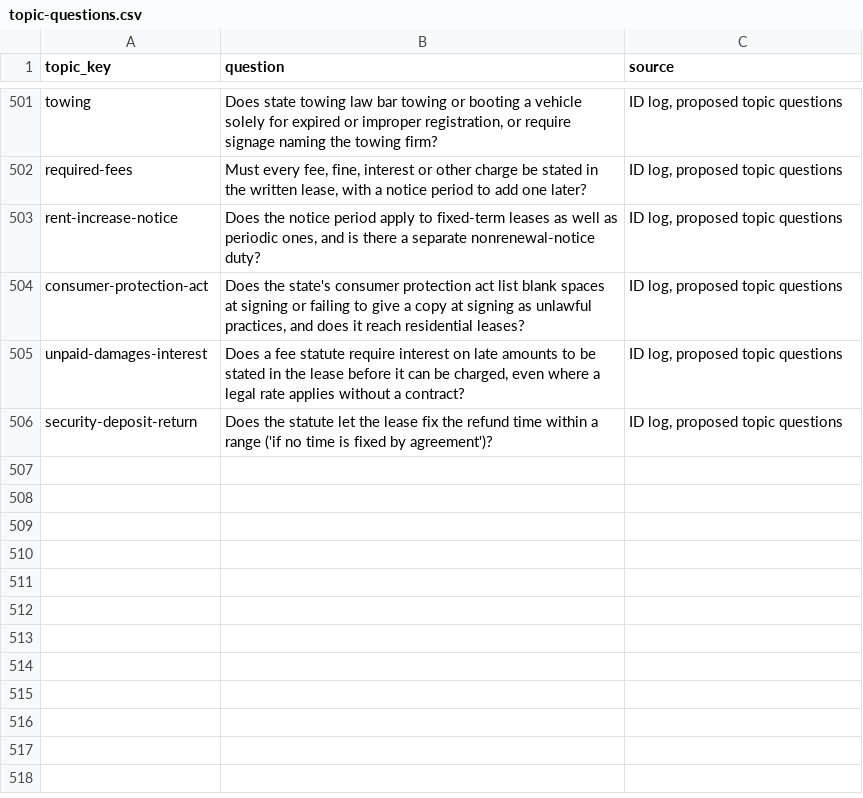
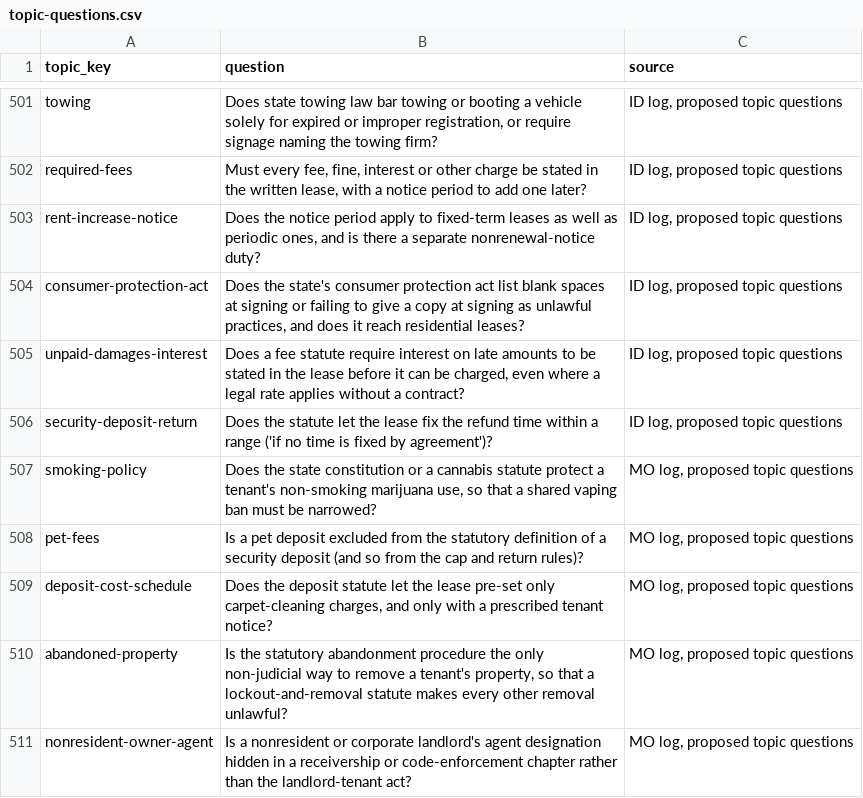
Before and after one commit to tsteinbaugh/property-manager-landlord-app, a CSV file: scripts/clause-library/topic-questions.csv, drawn as a sheet; only a part is shown, gaps mark what is left out; the diff names each change by its address in the sheet, - before the commit and + after, or states it on an @@ line.

```diff
--- a/scripts/clause-library/topic-questions.csv
+++ b/scripts/clause-library/topic-questions.csv
+row 507: smoking-policy | Does the state constitution or a cannabis statute protect a tenant's non-smoking marijuana use, so that a shared vaping ban must be narrowed? | MO log, proposed topic questions
+row 508: pet-fees | Is a pet deposit excluded from the statutory definition of a security deposit (and so from the cap and return rules)? | MO log, proposed topic questions
+row 509: deposit-cost-schedule | Does the deposit statute let the lease pre-set only carpet-cleaning charges, and only with a prescribed tenant notice? | MO log, proposed topic questions
+row 510: abandoned-property | Is the statutory abandonment procedure the only non-judicial way to remove a tenant's property, so that a lockout-and-removal statute makes every other removal unlawful? | MO log, proposed topic questions
+row 511: nonresident-owner-agent | Is a nonresident or corporate landlord's agent designation hidden in a receivership or code-enforcement chapter rather than the landlord-tenant act? | MO log, proposed topic questions
```
Also changed, not shown: 14 other files.
